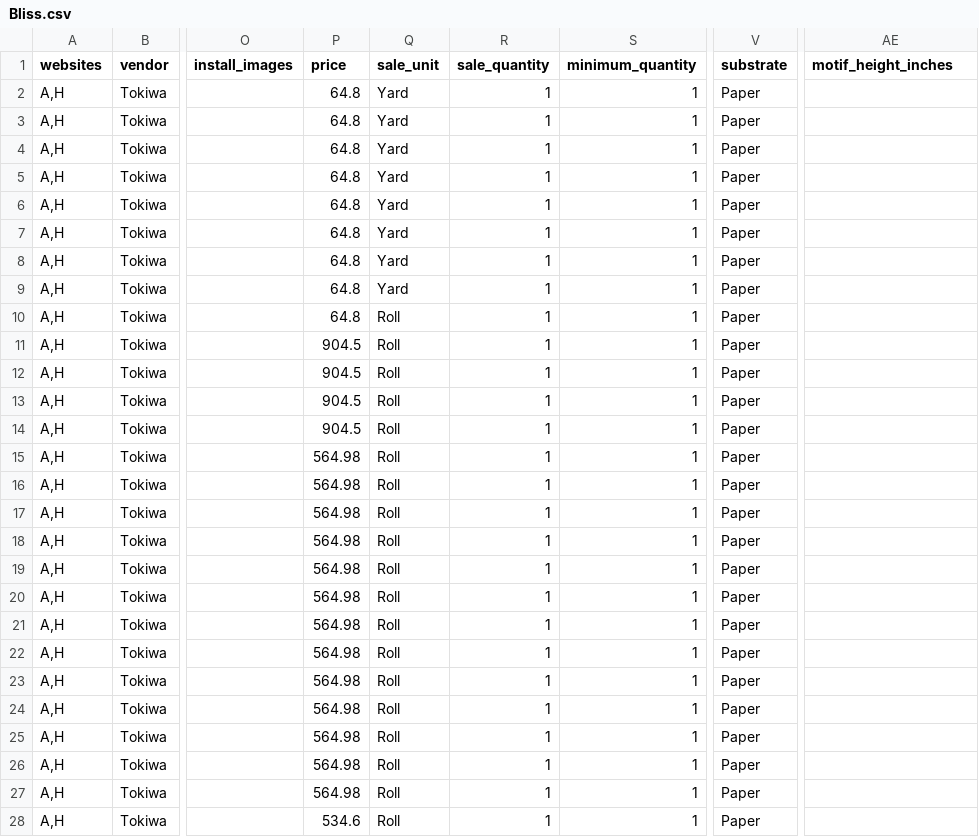
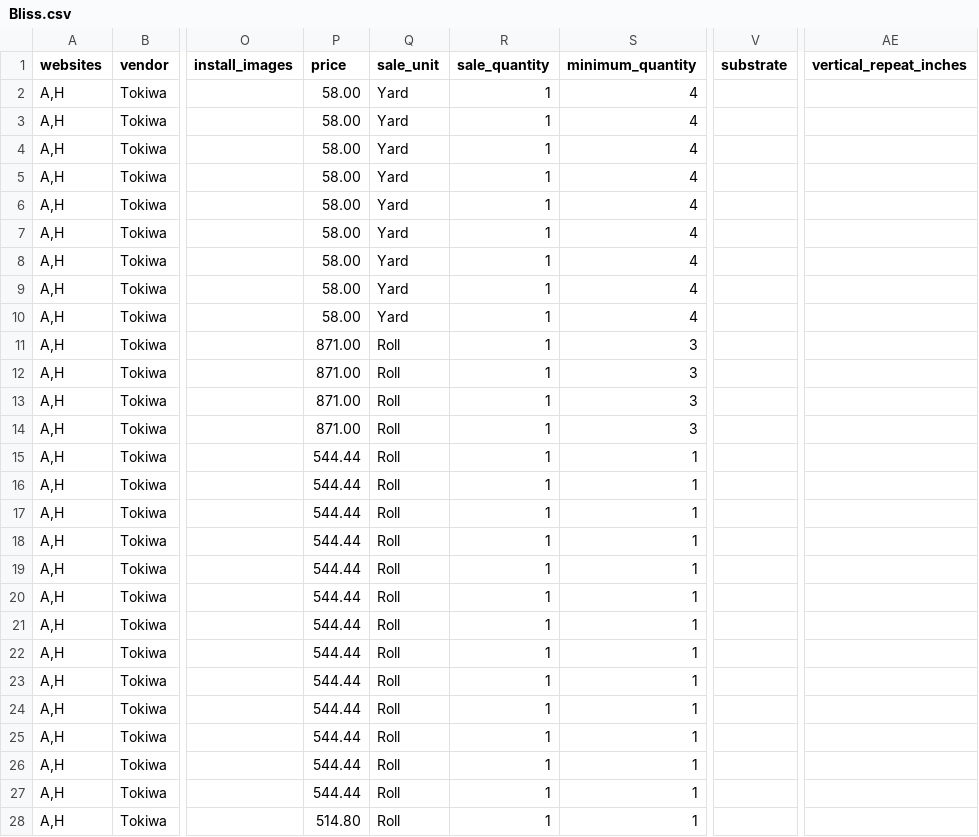
Before and after one commit to astek-inc/astek-catalog, a CSV file: db/seeds/Bliss.csv, drawn as a sheet; only a part is shown, gaps mark what is left out; the diff covers the shown part only; the diff names each change by its address in the sheet, - before the commit and + after, or states it on an @@ line.

Commit message:
Add correceted seed data for Bliss collection

```diff
--- a/db/seeds/Bliss.csv
+++ b/db/seeds/Bliss.csv
-AE1: motif_height_inches
+AE1: vertical_repeat_inches
-P2:P10 (price): 64.8
+P2:P10 (price): 58.00
-S2:S10 (minimum_quantity): 1
+S2:S10 (minimum_quantity): 4
-V2:V28 (substrate): Paper
+V2:V28 (substrate): (empty)
-Q10 (sale_unit): Roll
+Q10 (sale_unit): Yard
-P11:P14 (price): 904.5
+P11:P14 (price): 871.00
-S11:S14 (minimum_quantity): 1
+S11:S14 (minimum_quantity): 3
-P15:P27 (price): 564.98
+P15:P27 (price): 544.44
-P28 (price): 534.6
+P28 (price): 514.80
```
Also changed, not shown: 8 edited cells elsewhere in this file.
